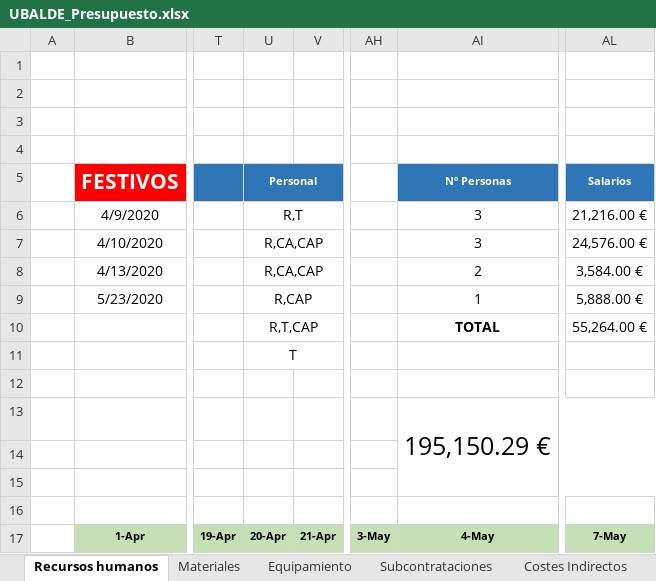
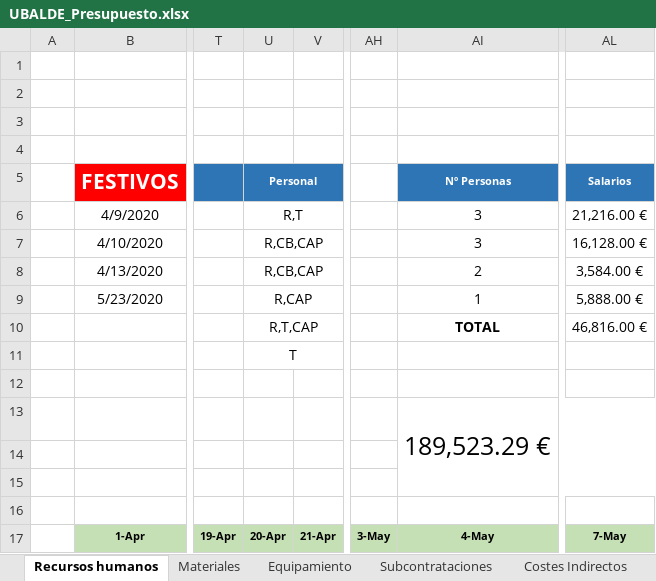
Before and after one commit to Kerjox/2h, an Excel workbook: fol/UBALDE_Presupuesto.xlsx, sheet Recursos humanos, drawn as a sheet; only a part is shown, gaps mark what is left out; values as stored, in another font and other column widths than the file's, no borders; conditional formats not drawn; the diff names each change by its address in the sheet, - before the commit and + after, or states it on an @@ line.

```diff
--- a/fol/UBALDE_Presupuesto.xlsx (sheet Recursos humanos)
+++ b/fol/UBALDE_Presupuesto.xlsx (sheet Recursos humanos)
-U7:U8 (Personal): R,CA,CAP
+U7:U8 (Personal): R,CB,CAP
-AL7 (Salarios): 24,576.00 €
+AL7 (Salarios): 16,128.00 €
-AL10 (Salarios): 55,264.00 €
+AL10 (Salarios): 46,816.00 €
-AI13 (Nº Personas): 195,150.29 €
+AI13 (Nº Personas): 189,523.29 €
```
Also changed, not shown: sheet Materiales, charts or pictures, 2 other files.
